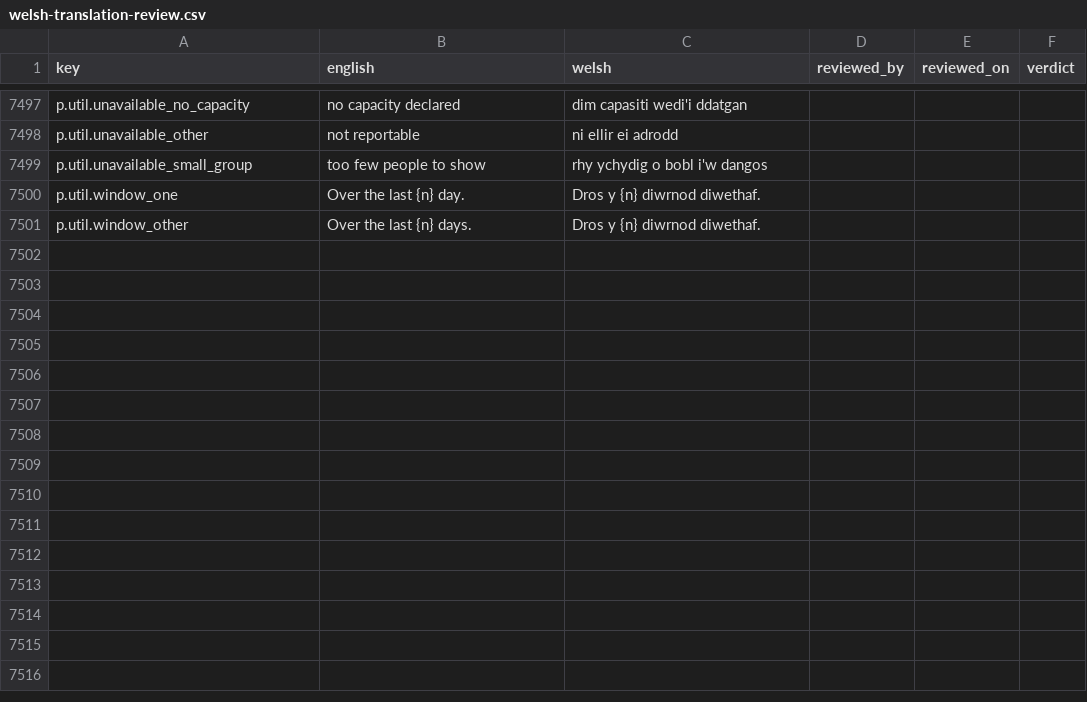
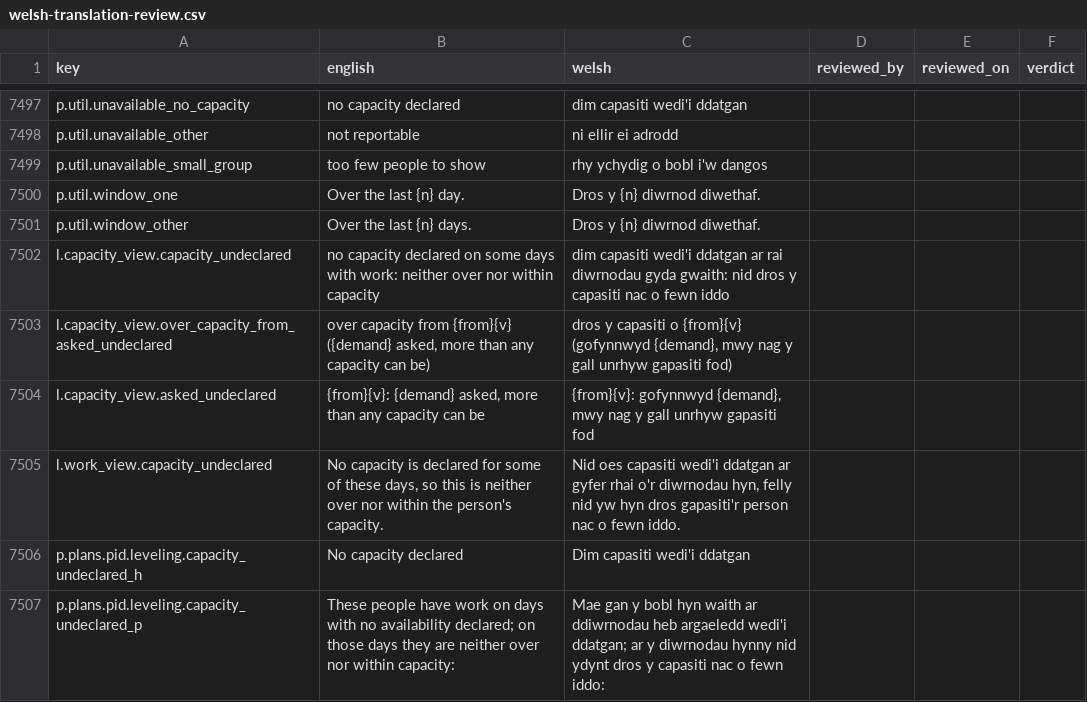
Before and after one commit to project-portfolio-management/project-portfolio-management, a CSV file: governance/welsh-translation-review.csv, drawn as a sheet; only a part is shown, gaps mark what is left out.

```diff
--- a/governance/welsh-translation-review.csv
+++ b/governance/welsh-translation-review.csv
@@ -7501 +7501,7 @@ p.util.window_one,Over the last {n} day.,Dros y {n} diwrnod diwethaf.,,,
 p.util.window_other,Over the last {n} days.,Dros y {n} diwrnod diwethaf.,,,
+l.capacity_view.capacity_undeclared,no capacity declared on some days with work: neither over nor within capacity,dim capasiti wedi'i ddatgan ar rai diwrnodau gyda gwaith: nid dros y capasiti nac o fewn iddo,,,
+l.capacity_view.over_capacity_from_asked_undeclared,"over capacity from {from}{v} ({demand} asked, more than any capacity can be)","dros y capasiti o {from}{v} (gofynnwyd {demand}, mwy nag y gall unrhyw gapasiti fod)",,,
+l.capacity_view.asked_undeclared,"{from}{v}: {demand} asked, more than any capacity can be","{from}{v}: gofynnwyd {demand}, mwy nag y gall unrhyw gapasiti fod",,,
+l.work_view.capacity_undeclared,"No capacity is declared for some of these days, so this is neither over nor within the person's capacity.","Nid oes capasiti wedi'i ddatgan ar gyfer rhai o'r diwrnodau hyn, felly nid yw hyn dros gapasiti'r person nac o fewn iddo.",,,
+p.plans.pid.leveling.capacity_undeclared_h,No capacity declared,Dim capasiti wedi'i ddatgan,,,
+p.plans.pid.leveling.capacity_undeclared_p,These people have work on days with no availability declared; on those days they are neither over nor within capacity:,Mae gan y bobl hyn waith ar ddiwrnodau heb argaeledd wedi'i ddatgan; ar y diwrnodau hynny nid ydynt dros y capasiti nac o fewn iddo:,,,
```
Also changed, not shown: 41 other files.
